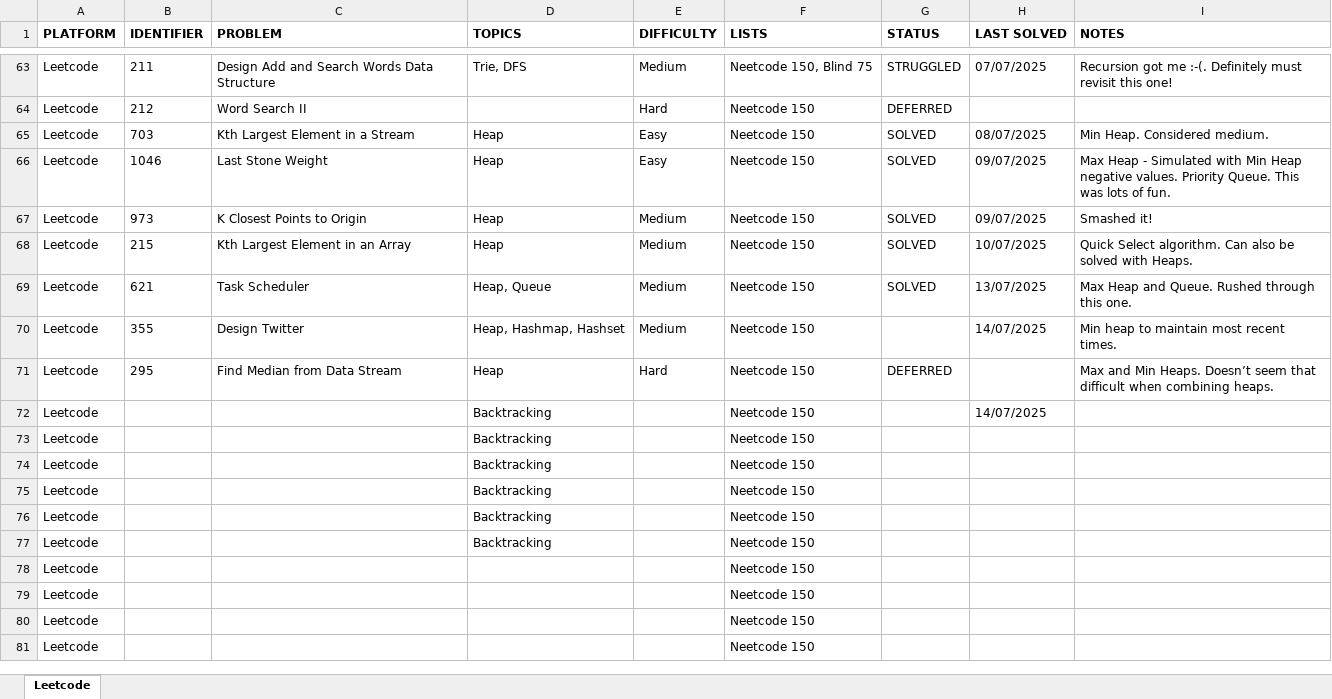
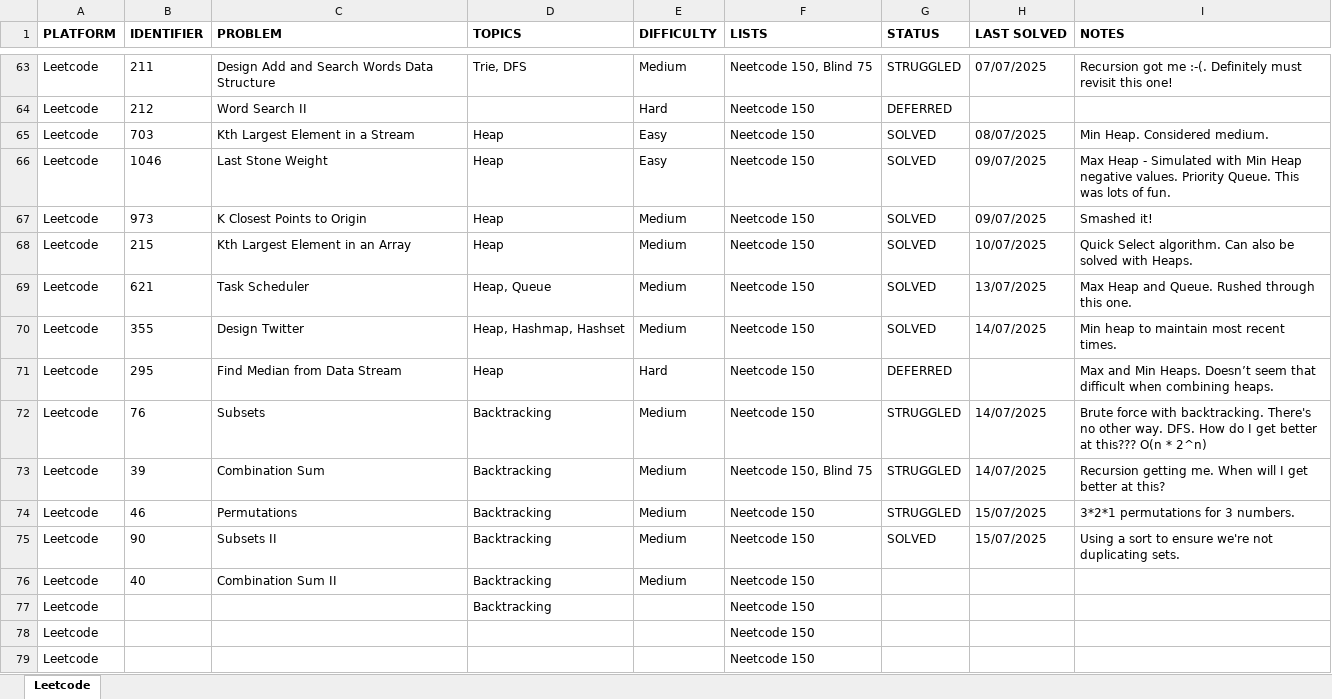
Before and after one commit to rtharris619/ProjectDSA, an Excel workbook: docs/Programming Puzzles.xlsx, sheet Leetcode, drawn as a sheet; only a part is shown, gaps mark what is left out; the shorter side is filled out with more unchanged rows; values as stored, in another font and other column widths than the file's, no borders; removed rows and columns are numbered as before the commit, all else as after; the diff names each change by its address in the sheet, - before the commit and + after, or states it on an @@ line.

Commit message:
Backtracking

```diff
--- a/docs/Programming Puzzles.xlsx (sheet Leetcode)
+++ b/docs/Programming Puzzles.xlsx (sheet Leetcode)
-G70 (STATUS): (empty)
+G70 (STATUS): SOLVED
-B72 (IDENTIFIER): (empty)
+B72 (IDENTIFIER): 76
-C72 (PROBLEM): (empty)
+C72 (PROBLEM): Subsets
-E72 (DIFFICULTY): (empty)
+E72 (DIFFICULTY): Medium
-G72 (STATUS): (empty)
+G72 (STATUS): STRUGGLED
-I72 (NOTES): (empty)
+I72 (NOTES): Brute force with backtracking. There's no other way. DFS. How do I get better at this??? O(n * 2^n)
-row 73: Leetcode |  |  | Backtracking |  | Neetcode 150
+row 73: Leetcode | 39 | Combination Sum | Backtracking | Medium | Neetcode 150, Blind 75 | STRUGGLED | 14/07/2025 | Recursion getting me. When will I get better at this?
-B74 (IDENTIFIER): (empty)
+B74 (IDENTIFIER): 46
-C74 (PROBLEM): (empty)
+C74 (PROBLEM): Permutations
-E74:E76 (DIFFICULTY): (empty)
+E74:E76 (DIFFICULTY): Medium
-G74 (STATUS): (empty)
+G74 (STATUS): STRUGGLED
-H74:H75 (LAST SOLVED): (empty)
+H74:H75 (LAST SOLVED): 15/07/2025
-I74 (NOTES): (empty)
+I74 (NOTES): 3*2*1 permutations for 3 numbers.
-B75 (IDENTIFIER): (empty)
+B75 (IDENTIFIER): 90
-C75 (PROBLEM): (empty)
+C75 (PROBLEM): Subsets II
-G75 (STATUS): (empty)
+G75 (STATUS): SOLVED
-I75 (NOTES): (empty)
+I75 (NOTES): Using a sort to ensure we're not duplicating sets.
-B76 (IDENTIFIER): (empty)
+B76 (IDENTIFIER): 40
-C76 (PROBLEM): (empty)
+C76 (PROBLEM): Combination Sum II
```
Also changed, not shown: 5 other files.
